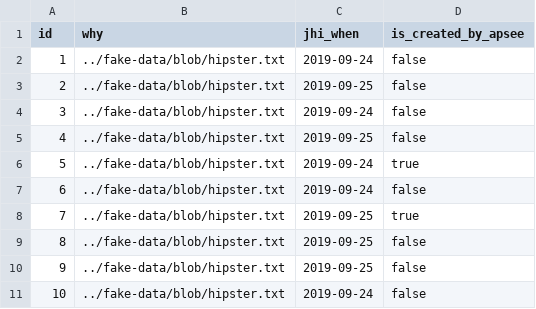
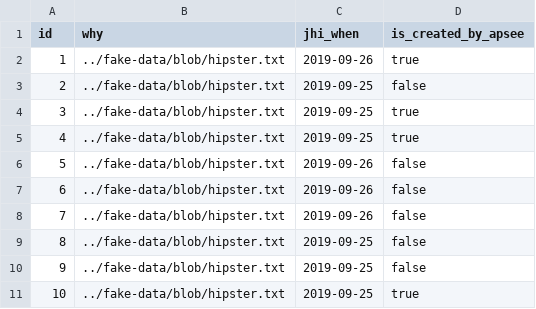
Before and after one commit to Lakshamana/spm, a CSV file: src/main/resources/config/liquibase/fake-data/event.csv, drawn as a sheet.

Commit message:
fix catalog event relationships

```diff
--- a/src/main/resources/config/liquibase/fake-data/event.csv
+++ b/src/main/resources/config/liquibase/fake-data/event.csv
@@ -1,11 +1,11 @@
 id;why;jhi_when;is_created_by_apsee
-1;../fake-data/blob/hipster.txt;2019-09-24;false
+1;../fake-data/blob/hipster.txt;2019-09-26;true
 2;../fake-data/blob/hipster.txt;2019-09-25;false
-3;../fake-data/blob/hipster.txt;2019-09-24;false
-4;../fake-data/blob/hipster.txt;2019-09-25;false
-5;../fake-data/blob/hipster.txt;2019-09-24;true
-6;../fake-data/blob/hipster.txt;2019-09-24;false
-7;../fake-data/blob/hipster.txt;2019-09-25;true
+3;../fake-data/blob/hipster.txt;2019-09-25;true
+4;../fake-data/blob/hipster.txt;2019-09-25;true
+5;../fake-data/blob/hipster.txt;2019-09-26;false
+6;../fake-data/blob/hipster.txt;2019-09-26;false
+7;../fake-data/blob/hipster.txt;2019-09-26;false
 8;../fake-data/blob/hipster.txt;2019-09-25;false
 9;../fake-data/blob/hipster.txt;2019-09-25;false
-10;../fake-data/blob/hipster.txt;2019-09-24;false
+10;../fake-data/blob/hipster.txt;2019-09-25;true
```
Also changed, not shown: 13 other files.
